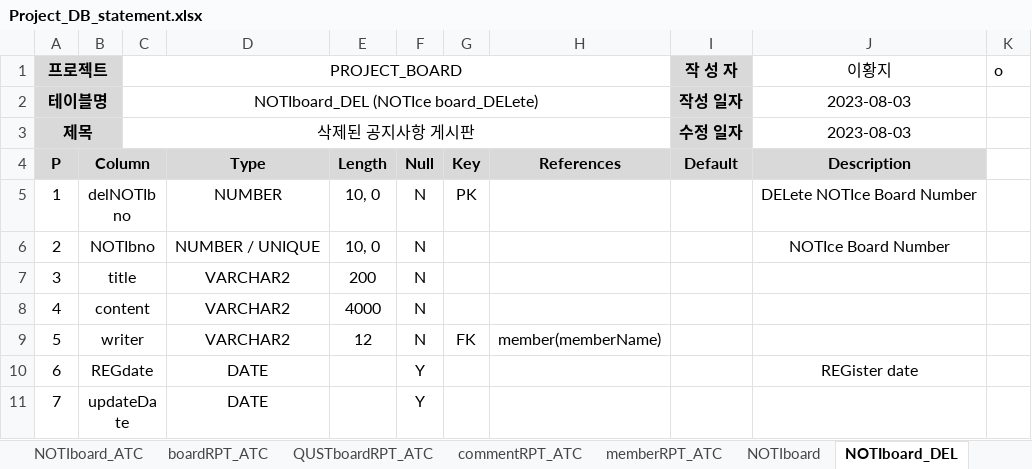
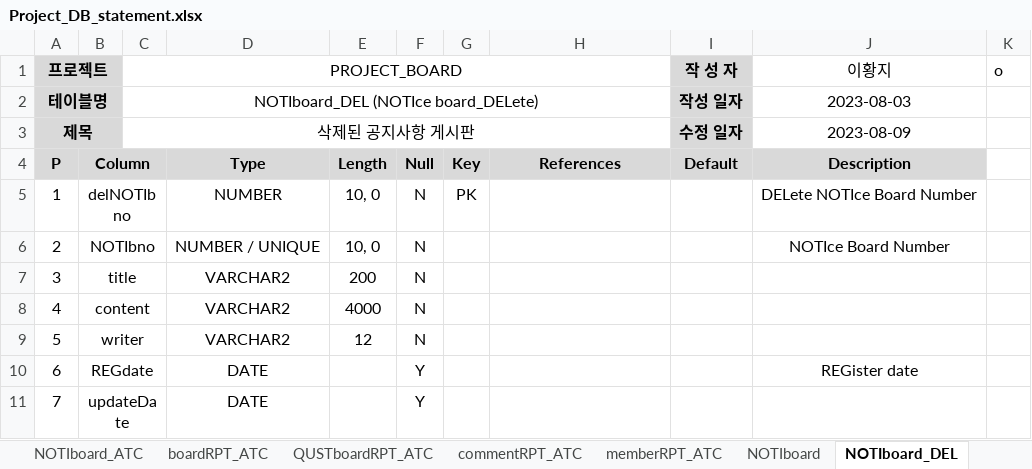
Before and after one commit to Peaceful-LHJ/Project_Board, an Excel workbook: ProjectDocument/Project_DB_statement.xlsx, sheet NOTIboard_DEL, drawn as a sheet; values as stored, in another font and other column widths than the file's, no borders; the diff names each change by its address in the sheet, - before the commit and + after, or states it on an @@ line.

```diff
--- a/ProjectDocument/Project_DB_statement.xlsx (sheet NOTIboard_DEL)
+++ b/ProjectDocument/Project_DB_statement.xlsx (sheet NOTIboard_DEL)
-J3 (이황지): 2023-08-03
+J3 (이황지): 2023-08-09
-G9: FK
+G9: (empty)
-H9: member(memberName)
+H9: (empty)
```
Also changed, not shown: sheet comment_DEL, sheet board_DEL, sheet answer_DEL, sheet INQboard_DEL, sheet QUESBoard_DEL, other sheet tabs, 6 other files.
